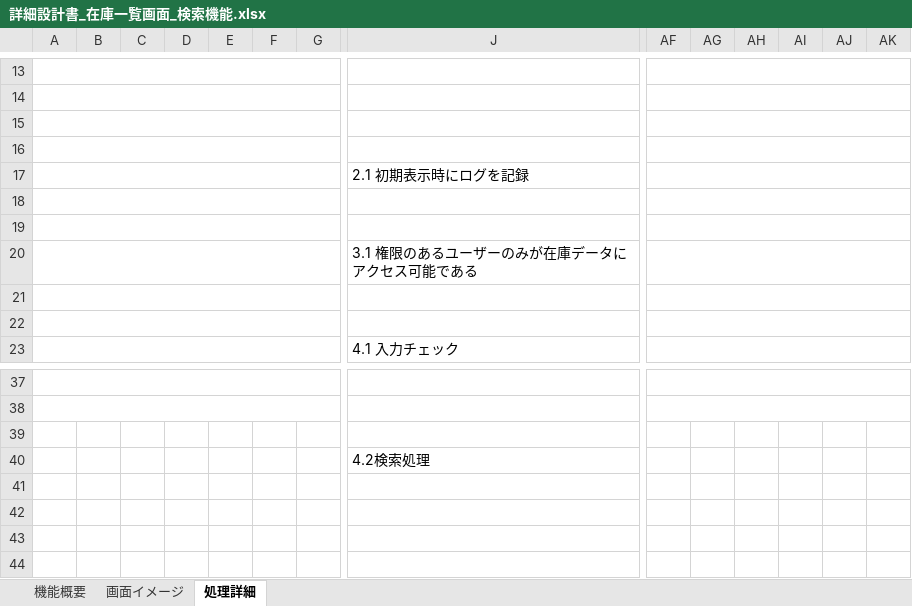
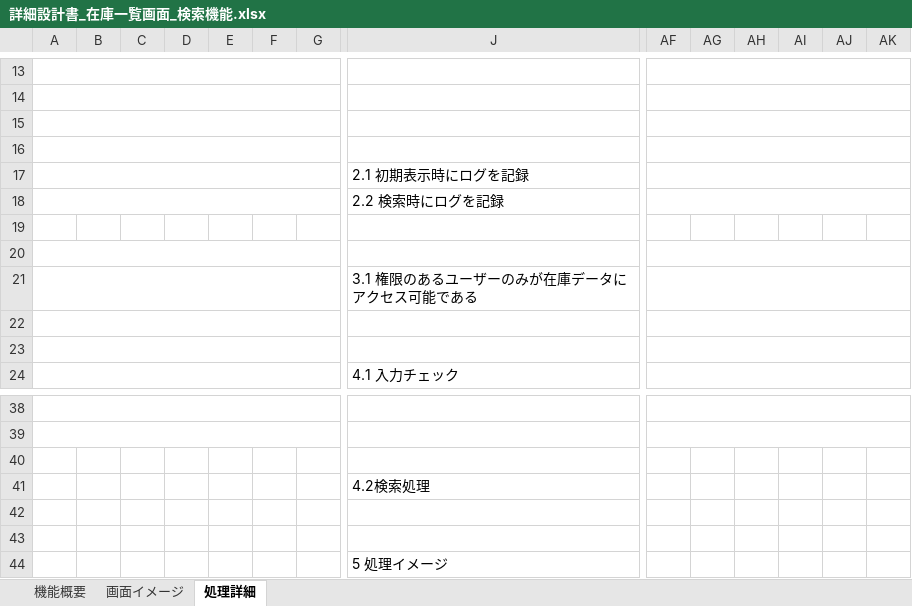
Before and after one commit to HarukaMatano/digital-ojt-development-cause-DroneInventorySystem, an Excel workbook: docs/詳細設計書/詳細設計書_在庫一覧画面_検索機能.xlsx, sheet 処理詳細, drawn as a sheet; only a part is shown, gaps mark what is left out; values as stored, in another font and other column widths than the file's, no borders; charts and pictures not drawn; removed rows and columns are numbered as before the commit, all else as after; rows hold the shown columns only; the diff names each change by its address in the sheet, - before the commit and + after, or states it on an @@ line.

```diff
--- a/docs/詳細設計書/詳細設計書_在庫一覧画面_検索機能.xlsx (sheet 処理詳細)
+++ b/docs/詳細設計書/詳細設計書_在庫一覧画面_検索機能.xlsx (sheet 処理詳細)
+row 18:  |  |  |  |  |  |  | 2.2 検索時にログを記録
-A18:G18 merged
-AF18:AL18 merged
+row 43: (empty)
+row 44:  |  |  |  |  |  |  | 5 処理イメージ
```
Also changed, not shown: sheet 画面イメージ, charts or pictures, docs/【DIGITAL OJT】WBS.xlsx, docs/詳細設計書/詳細設計書_在庫一覧画面_データ出力機能.xlsx, 1 other file.
